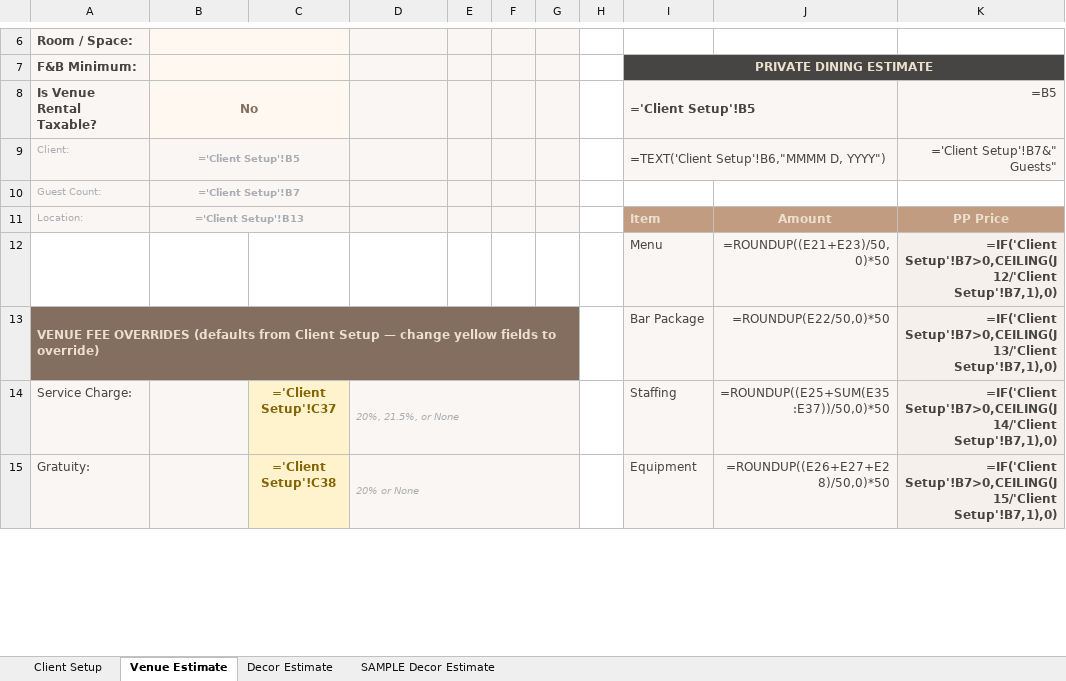
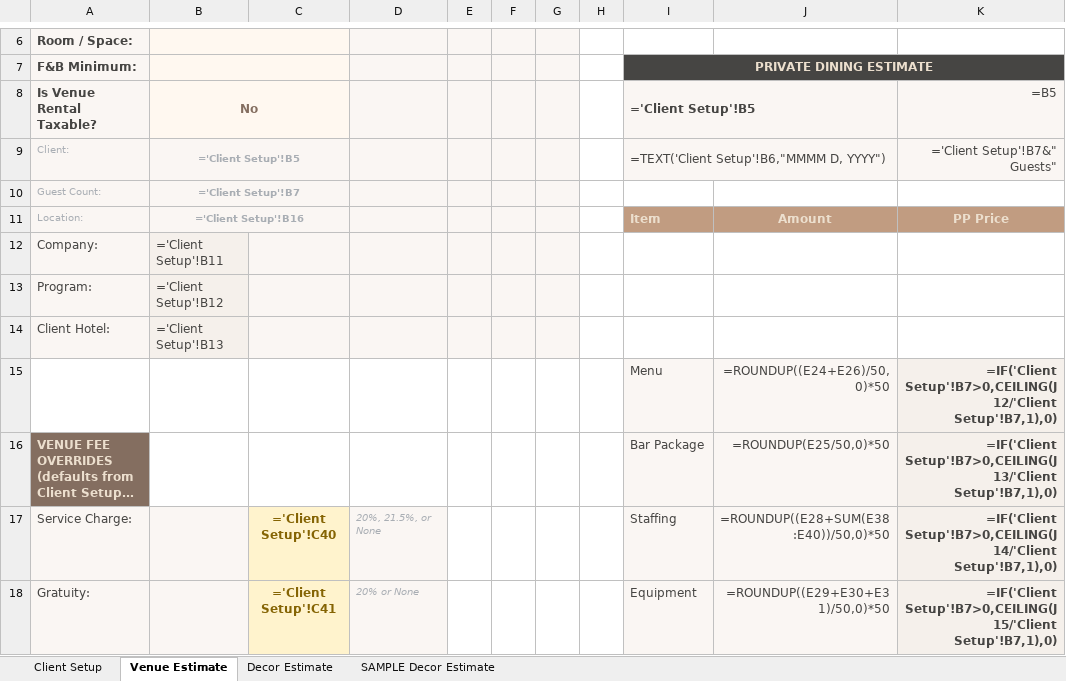
Before and after one commit to qceventdesign/2026-pricing-strategy, an Excel workbook: 2026-pricing-strategy/docs/templates/QC_Estimate_Template_2026_v2.xlsx, sheet Venue Estimate, drawn as a sheet; only a part is shown, gaps mark what is left out; long unchanged cells end in …; values as stored, in another font and other column widths than the file's, no borders; formulas without a stored value are shown as written; removed rows and columns are numbered as before the commit, all else as after; the diff covers the shown part only; the diff names each change by its address in the sheet, - before the commit and + after, or states it on an @@ line.

```diff
--- a/2026-pricing-strategy/docs/templates/QC_Estimate_Template_2026_v2.xlsx (sheet Venue Estimate)
+++ b/2026-pricing-strategy/docs/templates/QC_Estimate_Template_2026_v2.xlsx (sheet Venue Estimate)
-B11 (No): ='Client Setup'!B13
+B11 (No): ='Client Setup'!B16
+row 12: Company: | ='Client Setup'!B11
+row 13: Program: | ='Client Setup'!B12
+row 14: Client Hotel: | ='Client Setup'!B13
-J15: =ROUNDUP((E21+E23)/50,0)*50
+J15: =ROUNDUP((E24+E26)/50,0)*50
-A13:G13 merged
-J16: =ROUNDUP(E22/50,0)*50
+J16: =ROUNDUP(E25/50,0)*50
-C17: ='Client Setup'!C37
+C17: ='Client Setup'!C40
-D14:G14 merged
-J17: =ROUNDUP((E25+SUM(E35:E37))/50,0)*50
+J17: =ROUNDUP((E28+SUM(E38:E40))/50,0)*50
-C18: ='Client Setup'!C38
+C18: ='Client Setup'!C41
-D15:G15 merged
-J18: =ROUNDUP((E26+E27+E28)/50,0)*50
+J18: =ROUNDUP((E29+E30+E31)/50,0)*50
```
Also changed, not shown: 1 added row, 1 removed row, 92 edited cells, cell formats and merged cells elsewhere in this sheet, sheet SAMPLE Decor Estimate, sheet Decor Estimate, sheet Client Setup, 1 other file.
